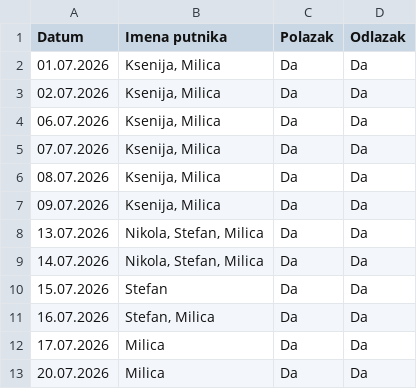
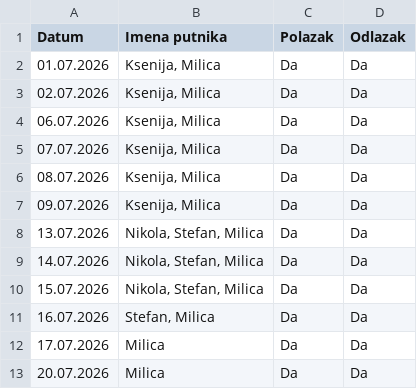
Before and after one commit to GeorgeTheGallant/TravelMB, a CSV file: baza.csv, drawn as a sheet.

Commit message:
Automatsko osvežavanje baze putnika

```diff
--- a/baza.csv
+++ b/baza.csv
@@ -9,3 +9,3 @@ Datum,Imena putnika,Polazak,Odlazak
 14.07.2026,"Nikola, Stefan, Milica",Da,Da
-15.07.2026,Stefan,Da,Da
+15.07.2026,"Nikola, Stefan, Milica",Da,Da
 16.07.2026,"Stefan, Milica",Da,Da
```
